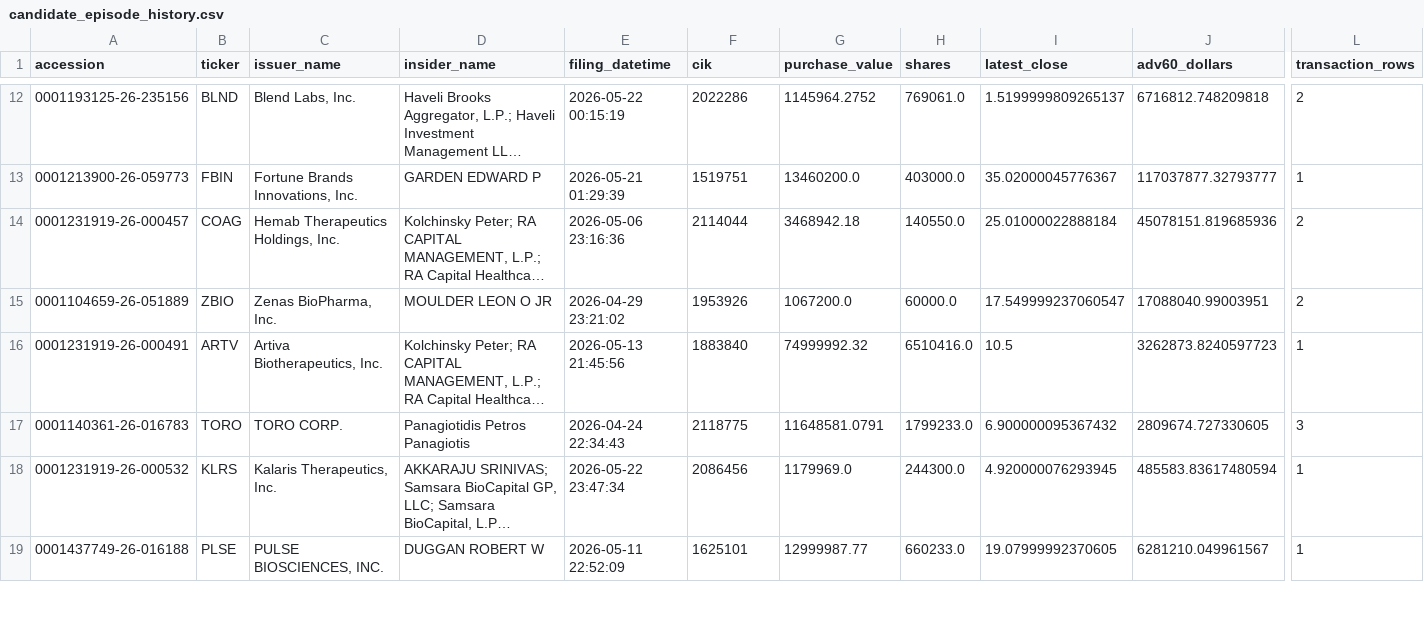
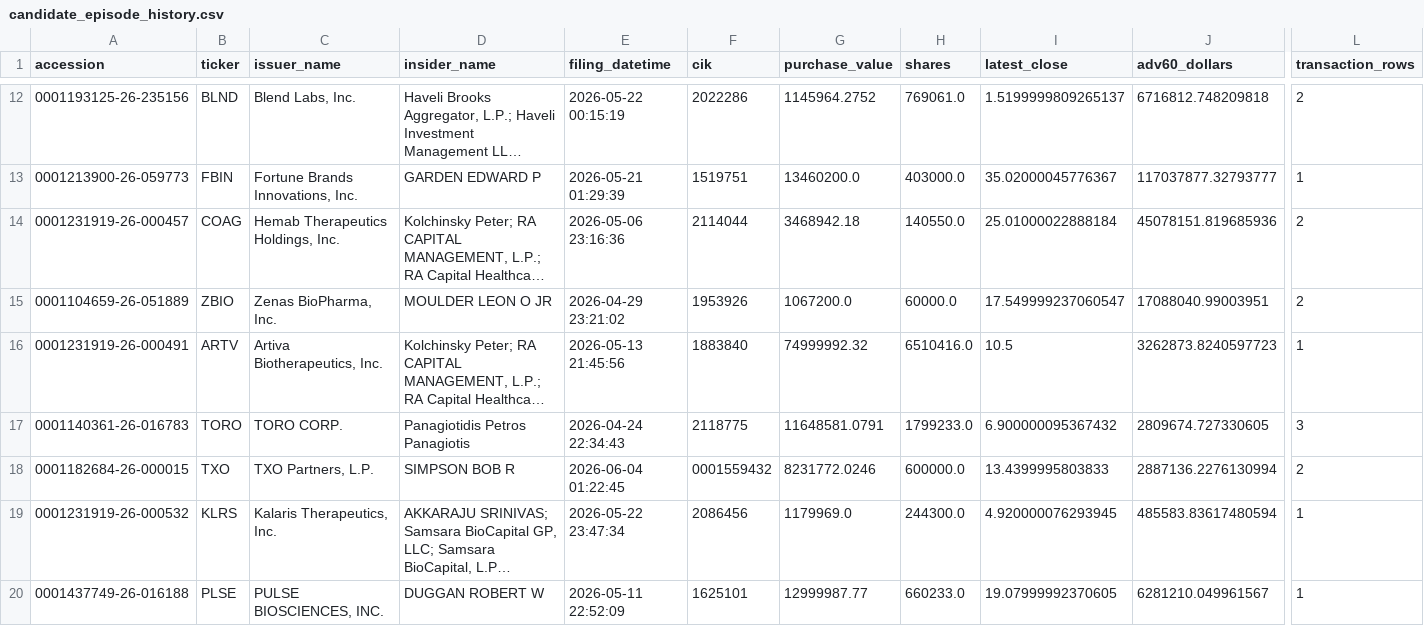
Before and after one commit to mrshu/openinsider-notifier, a CSV file: data/live/sec_daily/candidate_episode_history.csv, drawn as a sheet; only a part is shown, gaps mark what is left out; long unchanged cells end in …; rows hold the shown columns only; the diff covers the shown part only; the diff names each change by its address in the sheet, - before the commit and + after, or states it on an @@ line.

```diff
--- a/data/live/sec_daily/candidate_episode_history.csv
+++ b/data/live/sec_daily/candidate_episode_history.csv
+row 18: 0001182684-26-000015 | TXO | TXO Partners, L.P. | SIMPSON BOB R | 2026-06-04 01:22:45 | 0001559432 | 8231772.0246 | 600000.0 | 13.4399995803833 | 2887136.2276130994 | 2
```
Also changed, not shown: 1 added row and 10 edited cells elsewhere in this file, data/live/sec_daily/candidate_forward_returns.csv, data/live/sec_daily/candidate_history.csv, 14 other files.
